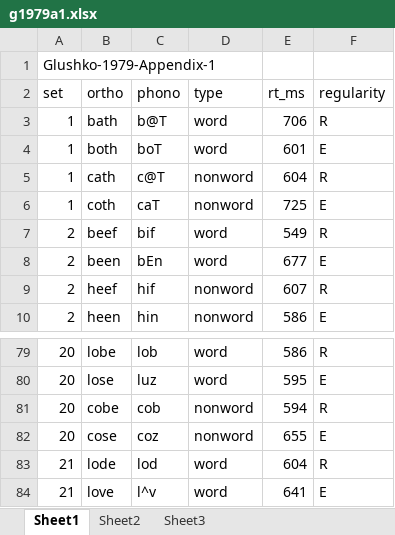
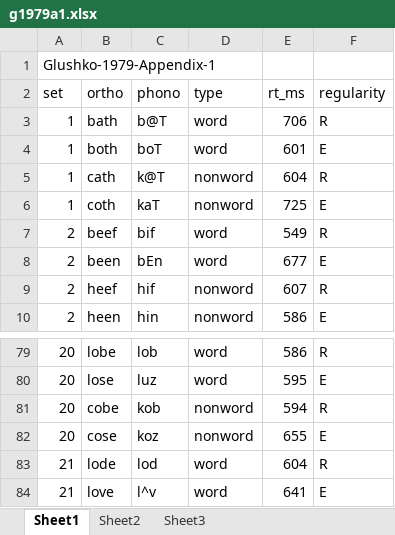
Before and after one commit to davebraze/FDBwordsets, an Excel workbook: inst/extdata/g1979a1.xlsx, sheet Sheet1, drawn as a sheet; only a part is shown, gaps mark what is left out; values as stored, in another font and other column widths than the file's, no borders; the diff names each change by its address in the sheet, - before the commit and + after, or states it on an @@ line.

```diff
--- a/inst/extdata/g1979a1.xlsx (sheet Sheet1)
+++ b/inst/extdata/g1979a1.xlsx (sheet Sheet1)
-C5 (phono): c@T
+C5 (phono): k@T
-C6 (phono): caT
+C6 (phono): kaT
-C81 (phono): cob
+C81 (phono): kob
-C82 (phono): coz
+C82 (phono): koz
```
Also changed, not shown: sheet Sheet3, inst/extdata/g1979a2.xlsx, inst/extdata/mb1987a.xlsx, 4 other files.
